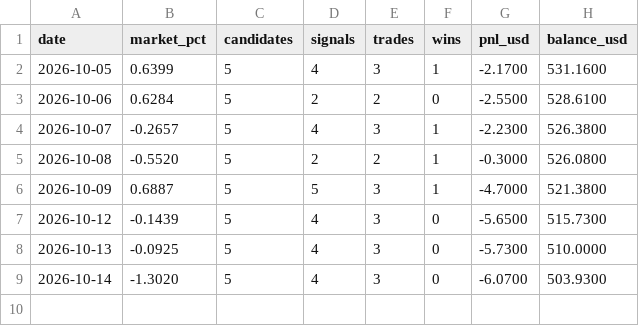
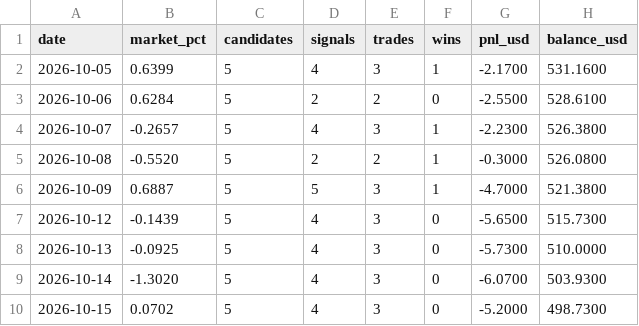
Before and after one commit to Mr-MTB/stock-assistant, a CSV file: journal/days.csv, drawn as a sheet.

```diff
--- a/journal/days.csv
+++ b/journal/days.csv
@@ -9 +9,2 @@ date,market_pct,candidates,signals,trades,wins,pnl_usd,balance_usd
 2026-10-14,-1.3020,5,4,3,0,-6.0700,503.9300
+2026-10-15,0.0702,5,4,3,0,-5.2000,498.7300
```
Also changed, not shown: journal/signals.csv, journal/trades.csv, 2 other files.
